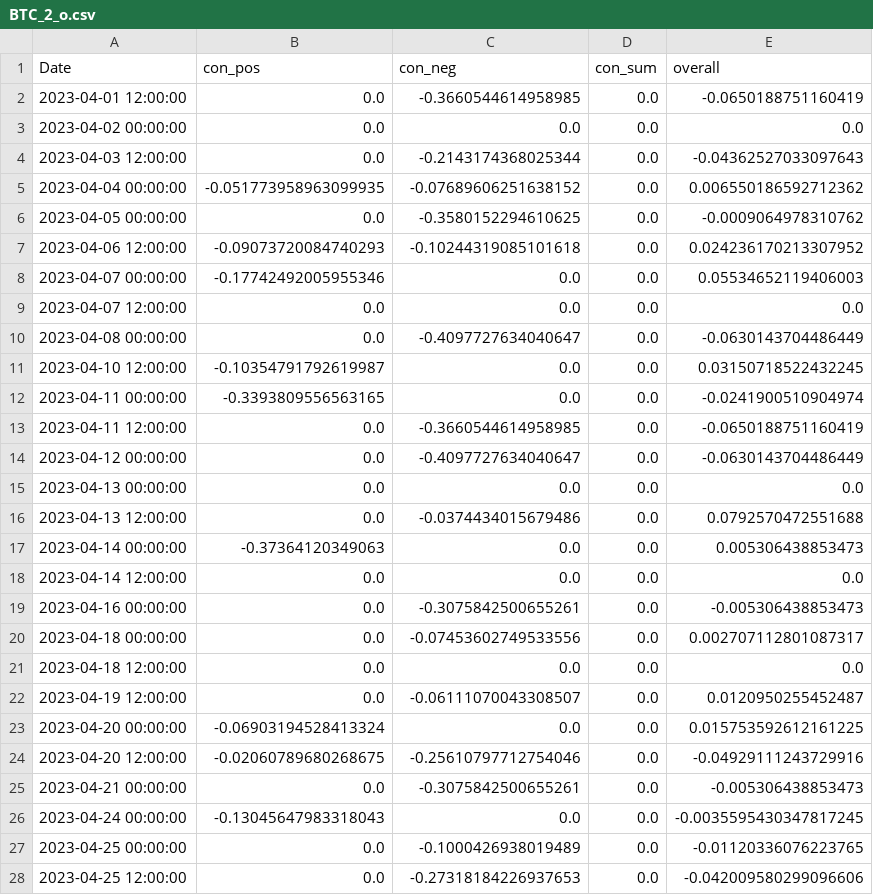
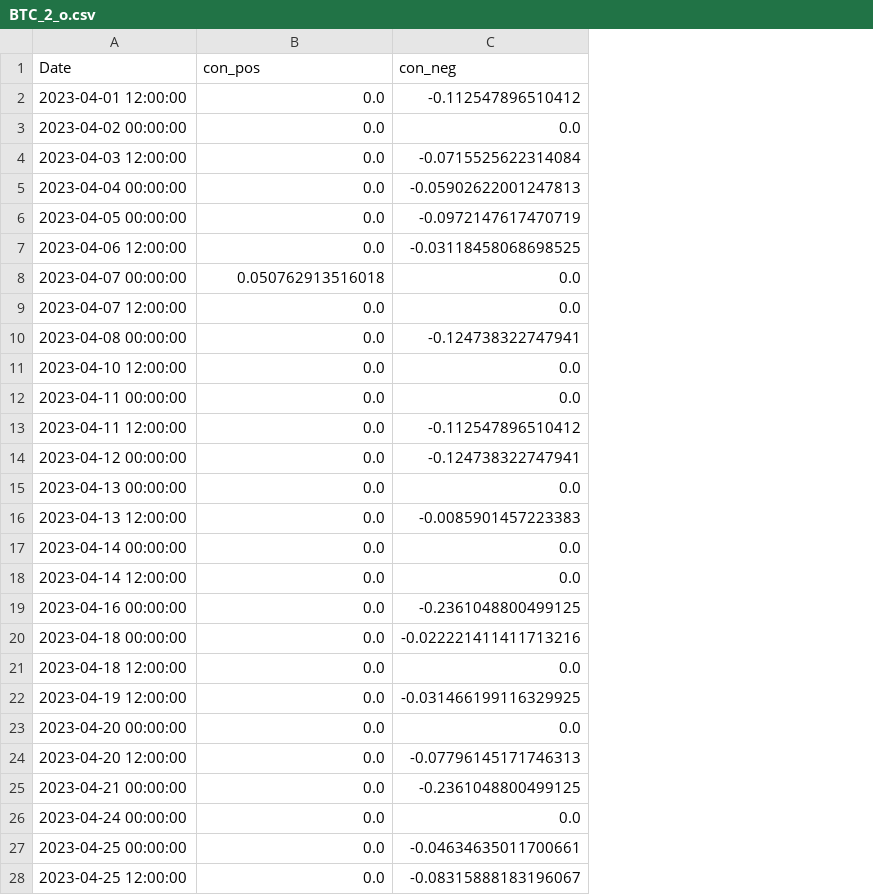
Before and after one commit to CRXIC/QuantConnect, a CSV file: crypto/BTC/BTC_2_o.csv, drawn as a sheet; only a part is shown; the diff covers the shown part only; the diff names each change by its address in the sheet, - before the commit and + after, or states it on an @@ line.

```diff
--- a/crypto/BTC/BTC_2_o.csv
+++ b/crypto/BTC/BTC_2_o.csv
-column D (con_sum), rows 2-28: all 0.0
-column E (overall), rows 2-28: -0.0650188751160419 | 0.0 | -0.04362527033097643 | 0.006550186592712362 | -0.0009064978310762 | 0.024236170213307952 | 0.05534652119406003 | 0.0 | -0.0630143704486449 | 0.03150718522432245 | -0.0241900510904974 | -0.0650188751160419 | -0.0630143704486449 | 0.0 | 0.0792570472551688 | 0.005306438853473 | 0.0 | -0.005306438853473 | 0.002707112801087317 | 0.0 | 0.0120950255452487 | 0.015753592612161225 | -0.04929111243729916 | -0.005306438853473 | -0.0035595430347817245 | -0.01120336076223765 | -0.042009580299096606
-C2 (con_neg): -0.3660544614958985
+C2 (con_neg): -0.112547896510412
-C4 (con_neg): -0.2143174368025344
+C4 (con_neg): -0.0715525622314084
-B5 (con_pos): -0.051773958963099935
+B5 (con_pos): 0.0
-C5 (con_neg): -0.07689606251638152
+C5 (con_neg): -0.05902622001247813
-C6 (con_neg): -0.3580152294610625
+C6 (con_neg): -0.0972147617470719
-B7 (con_pos): -0.09073720084740293
+B7 (con_pos): 0.0
-C7 (con_neg): -0.10244319085101618
+C7 (con_neg): -0.03118458068698525
-B8 (con_pos): -0.17742492005955346
+B8 (con_pos): 0.050762913516018
-C10 (con_neg): -0.4097727634040647
+C10 (con_neg): -0.124738322747941
-B11 (con_pos): -0.10354791792619987
+B11 (con_pos): 0.0
-B12 (con_pos): -0.3393809556563165
+B12 (con_pos): 0.0
-C13 (con_neg): -0.3660544614958985
+C13 (con_neg): -0.112547896510412
-C14 (con_neg): -0.4097727634040647
+C14 (con_neg): -0.124738322747941
-C16 (con_neg): -0.0374434015679486
+C16 (con_neg): -0.0085901457223383
-B17 (con_pos): -0.37364120349063
+B17 (con_pos): 0.0
-C19 (con_neg): -0.3075842500655261
+C19 (con_neg): -0.2361048800499125
-C20 (con_neg): -0.07453602749533556
+C20 (con_neg): -0.022221411411713216
-C22 (con_neg): -0.06111070043308507
+C22 (con_neg): -0.031466199116329925
-B23 (con_pos): -0.06903194528413324
+B23 (con_pos): 0.0
-B24 (con_pos): -0.02060789680268675
+B24 (con_pos): 0.0
-C24 (con_neg): -0.25610797712754046
+C24 (con_neg): -0.07796145171746313
-C25 (con_neg): -0.3075842500655261
+C25 (con_neg): -0.2361048800499125
-B26 (con_pos): -0.13045647983318043
+B26 (con_pos): 0.0
-C27 (con_neg): -0.1000426938019489
+C27 (con_neg): -0.04634635011700661
-C28 (con_neg): -0.27318184226937653
+C28 (con_neg): -0.08315888183196067
```
Also changed, not shown: 46 edited cells elsewhere in this file.
